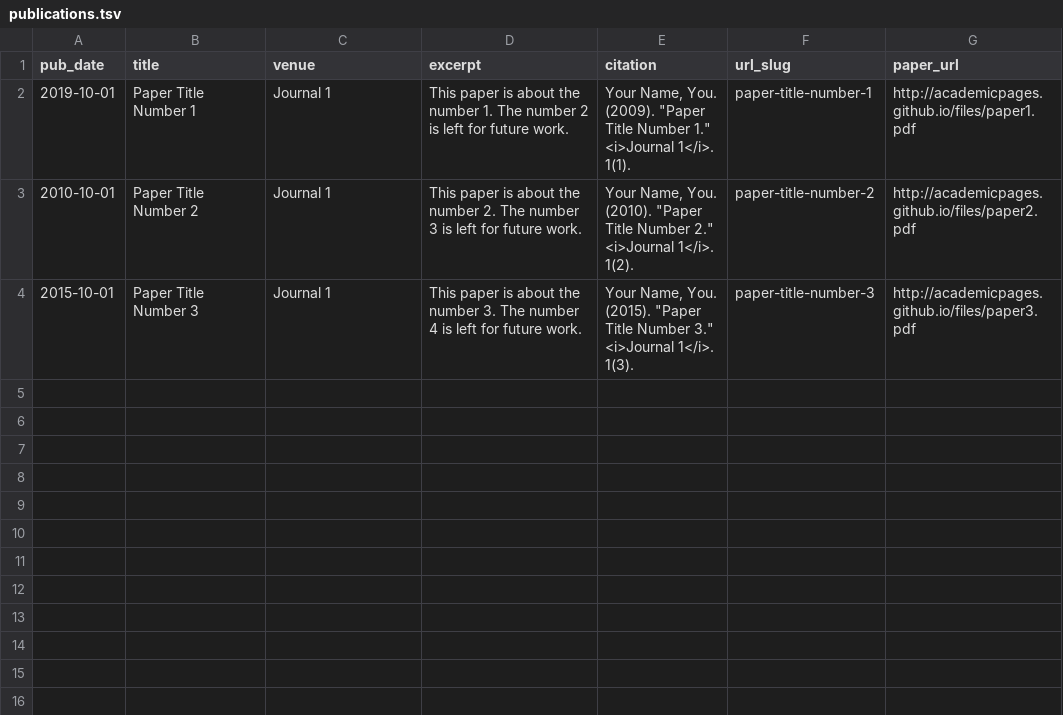
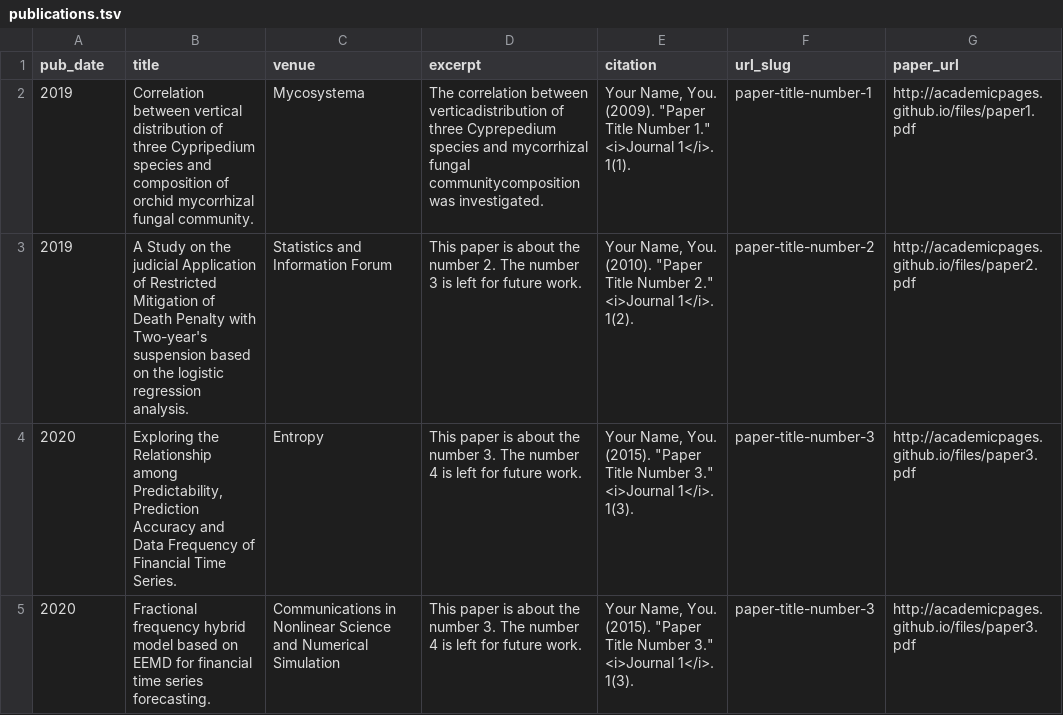
Before and after one commit to Shuqi-li/shuqi-li.github.io, a TSV file: markdown_generator/publications.tsv, drawn as a sheet.

Commit message:
add

```diff
--- a/markdown_generator/publications.tsv
+++ b/markdown_generator/publications.tsv
@@ -1,4 +1,5 @@
 pub_date	title	venue	excerpt	citation	url_slug	paper_url
-2019-10-01	Paper Title Number 1	Journal 1	This paper is about the number 1. The number 2 is left for future work.	Your Name, You. (2009). "Paper Title Number 1." <i>Journal 1</i>. 1(1).	paper-title-number-1	http://academicpages.github.io/files/paper1.pdf
-2010-10-01	Paper Title Number 2	Journal 1	This paper is about the number 2. The number 3 is left for future work.	Your Name, You. (2010). "Paper Title Number 2." <i>Journal 1</i>. 1(2).	paper-title-number-2	http://academicpages.github.io/files/paper2.pdf
-2015-10-01	Paper Title Number 3	Journal 1	This paper is about the number 3. The number 4 is left for future work.	Your Name, You. (2015). "Paper Title Number 3." <i>Journal 1</i>. 1(3).	paper-title-number-3	http://academicpages.github.io/files/paper3.pdf
+2019	Correlation between vertical distribution of three Cypripedium species and composition of orchid mycorrhizal fungal community.	Mycosystema	The correlation between verticadistribution of three Cyprepedium species and mycorrhizal fungal communitycomposition was investigated.	Your Name, You. (2009). "Paper Title Number 1." <i>Journal 1</i>. 1(1).	paper-title-number-1	http://academicpages.github.io/files/paper1.pdf
+2019	A Study on the judicial Application of Restricted Mitigation of Death Penalty with Two-year's suspension based on the logistic regression analysis.	Statistics and Information Forum	This paper is about the number 2. The number 3 is left for future work.	Your Name, You. (2010). "Paper Title Number 2." <i>Journal 1</i>. 1(2).	paper-title-number-2	http://academicpages.github.io/files/paper2.pdf
+2020	Exploring the Relationship among Predictability, Prediction Accuracy and Data Frequency of Financial Time Series.	Entropy	This paper is about the number 3. The number 4 is left for future work.	Your Name, You. (2015). "Paper Title Number 3." <i>Journal 1</i>. 1(3).	paper-title-number-3	http://academicpages.github.io/files/paper3.pdf
+2020	Fractional frequency hybrid model based on EEMD for financial time series forecasting.	Communications in Nonlinear Science and Numerical Simulation	This paper is about the number 3. The number 4 is left for future work.	Your Name, You. (2015). "Paper Title Number 3." <i>Journal 1</i>. 1(3).	paper-title-number-3	http://academicpages.github.io/files/paper3.pdf
```
